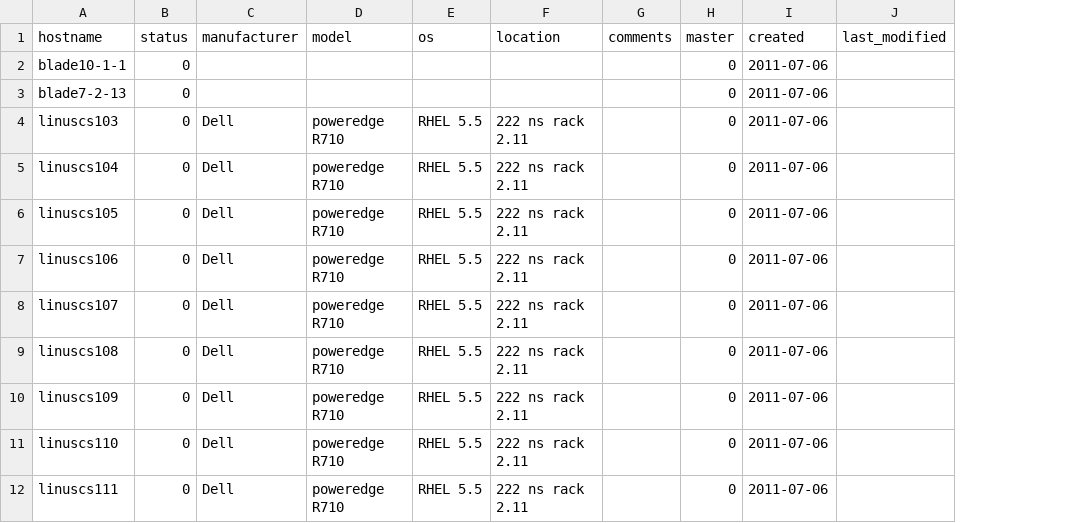
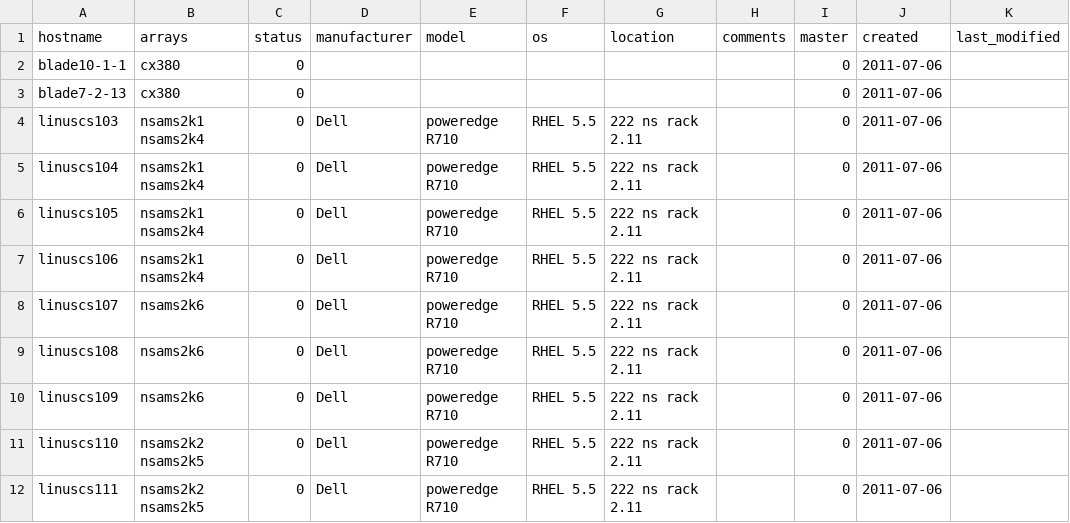
Before and after one commit to kindjal/sdm, a CSV file: sdm-disk/t/host-inventory.csv, drawn as a sheet; only a part is shown; the diff names each change by its address in the sheet, - before the commit and + after, or states it on an @@ line.

Commit message:
Allow map of array to host in host import.

```diff
--- a/sdm-disk/t/host-inventory.csv
+++ b/sdm-disk/t/host-inventory.csv
+column B (arrays), rows 2-12: cx380 | cx380 | nsams2k1 nsams2k4 | nsams2k1 nsams2k4 | nsams2k1 nsams2k4 | nsams2k1 nsams2k4 | nsams2k6 | nsams2k6 | nsams2k6 | nsams2k2 nsams2k5 | nsams2k2 nsams2k5
```
Also changed, not shown: sdm-disk/t/array-inventory.csv, 3 other files.
